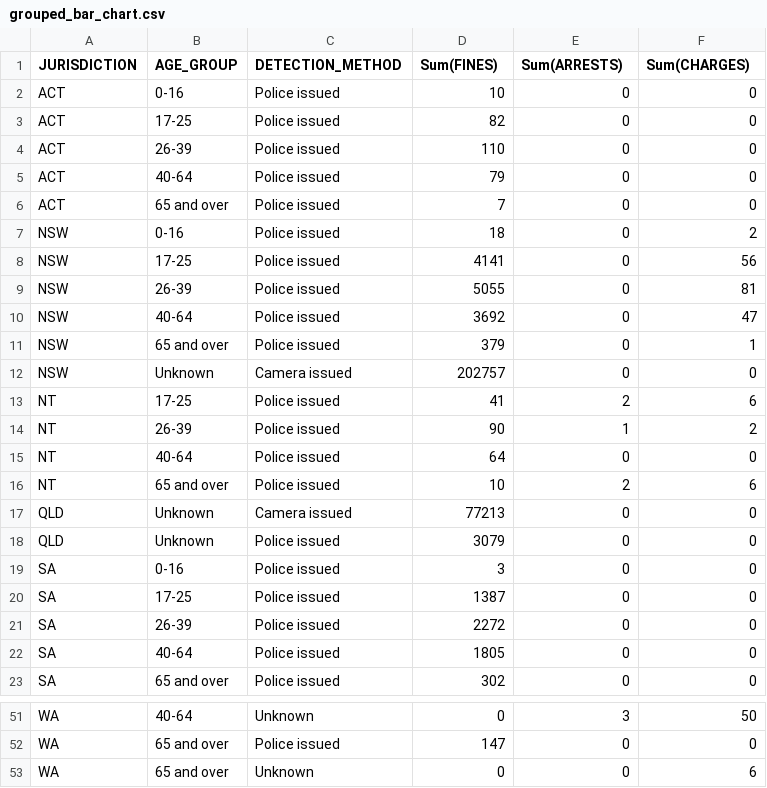
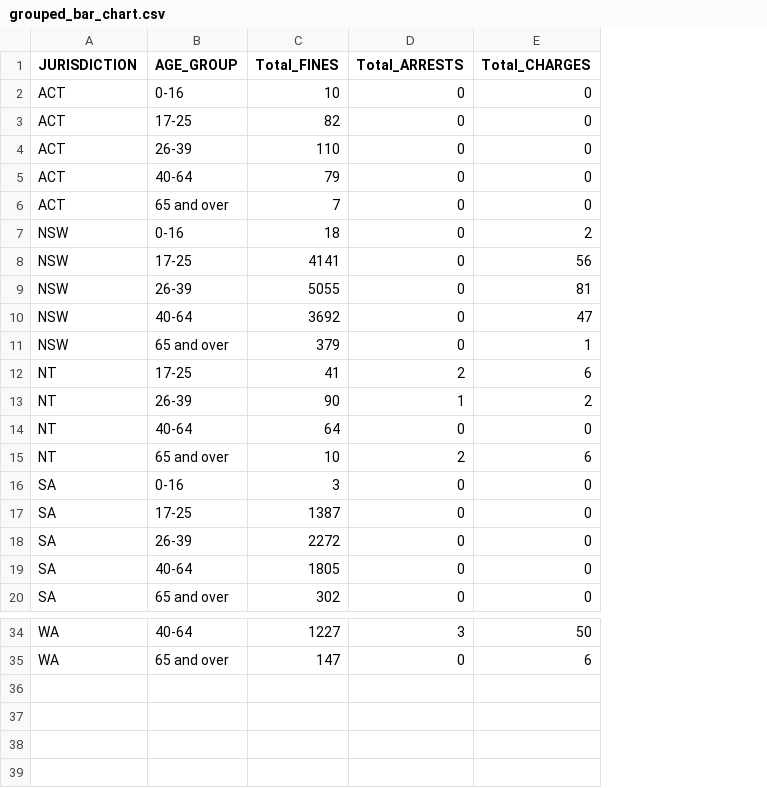
Before and after one commit to athwtrrrr/Visualisations-of-Mobile-Use-While-Driving-Fines-Data, a CSV file: data/grouped_bar_chart.csv, drawn as a sheet; only a part is shown, gaps mark what is left out; removed rows and columns are numbered as before the commit, all else as after; the diff covers the shown part only; the diff names each change by its address in the sheet, - before the commit and + after, or states it on an @@ line.

```diff
--- a/data/grouped_bar_chart.csv
+++ b/data/grouped_bar_chart.csv
-column C (DETECTION_METHOD), rows 2-11: all Police issued; rows 13-16: all Police issued; rows 19-23: all Police issued; rows 51-52: Unknown | Police issued
-C1: Sum(FINES)
+C1: Total_FINES
-D1: Sum(ARRESTS)
+D1: Total_ARRESTS
-E1: Sum(CHARGES)
+E1: Total_CHARGES
-row 12: NSW | Unknown | Camera issued | 202757 | 0 | 0
-row 17: QLD | Unknown | Camera issued | 77213 | 0 | 0
-row 18: QLD | Unknown | Police issued | 3079 | 0 | 0
-C34 (Total_FINES): 0
+C34 (Total_FINES): 1227
-E35 (Total_CHARGES): 0
+E35 (Total_CHARGES): 6
-row 53: WA | 65 and over | Unknown | 0 | 0 | 6
```
Also changed, not shown: 14 removed rows and 10 edited cells elsewhere in this file, 4 other files.
